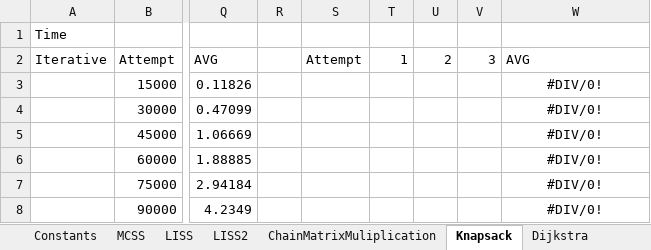
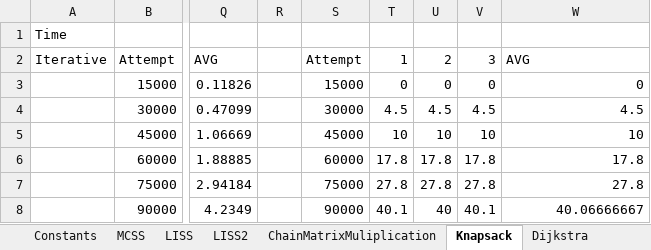
Before and after one commit to nzacha/Dynamic-Programming-Experimental-Analysis-Top-Down-Vs-Bottom-Up, an Excel workbook: cpp/dynamic_programming/data.xlsx, sheet Knapsack, drawn as a sheet; only a part is shown, gaps mark what is left out; values as stored, in another font and other column widths than the file's, no borders; charts and pictures not drawn; the diff covers the shown part only; the diff names each change by its address in the sheet, - before the commit and + after, or states it on an @@ line.

```diff
--- a/cpp/dynamic_programming/data.xlsx (sheet Knapsack)
+++ b/cpp/dynamic_programming/data.xlsx (sheet Knapsack)
-S3: (empty)
+S3: 15000
-T3: (empty)
+T3: 0
-U3: (empty)
+U3: 0
-V3: (empty)
+V3: 0
-W3: #DIV/0!
+W3: 0
-W3:W8 alignment: center
+W3:W8 alignment: right
-S4: (empty)
+S4: 30000
-T4: (empty)
+T4: 4.5
-U4: (empty)
+U4: 4.5
-V4: (empty)
+V4: 4.5
-W4: #DIV/0!
+W4: 4.5
-S5: (empty)
+S5: 45000
-T5: (empty)
+T5: 10
-U5: (empty)
+U5: 10
-V5: (empty)
+V5: 10
-W5: #DIV/0!
+W5: 10
-S6: (empty)
+S6: 60000
-T6: (empty)
+T6: 17.8
-U6: (empty)
+U6: 17.8
-V6: (empty)
+V6: 17.8
-W6: #DIV/0!
+W6: 17.8
-S7: (empty)
+S7: 75000
-T7: (empty)
+T7: 27.8
-U7: (empty)
+U7: 27.8
-V7: (empty)
+V7: 27.8
-W7: #DIV/0!
+W7: 27.8
-S8: (empty)
+S8: 90000
-T8: (empty)
+T8: 40.1
-U8: (empty)
+U8: 40
-V8: (empty)
+V8: 40.1
-W8: #DIV/0!
+W8: 40.06666667
```
Also changed, not shown: 96 edited cells and cell formats elsewhere in this sheet, sheet TreeDiameter, sheet KTrees, sheet MCSS, sheet Dijkstra, sheet IndependentSets, sheet LISS2, formulas that keep their value, charts or pictures, 1 other file.
